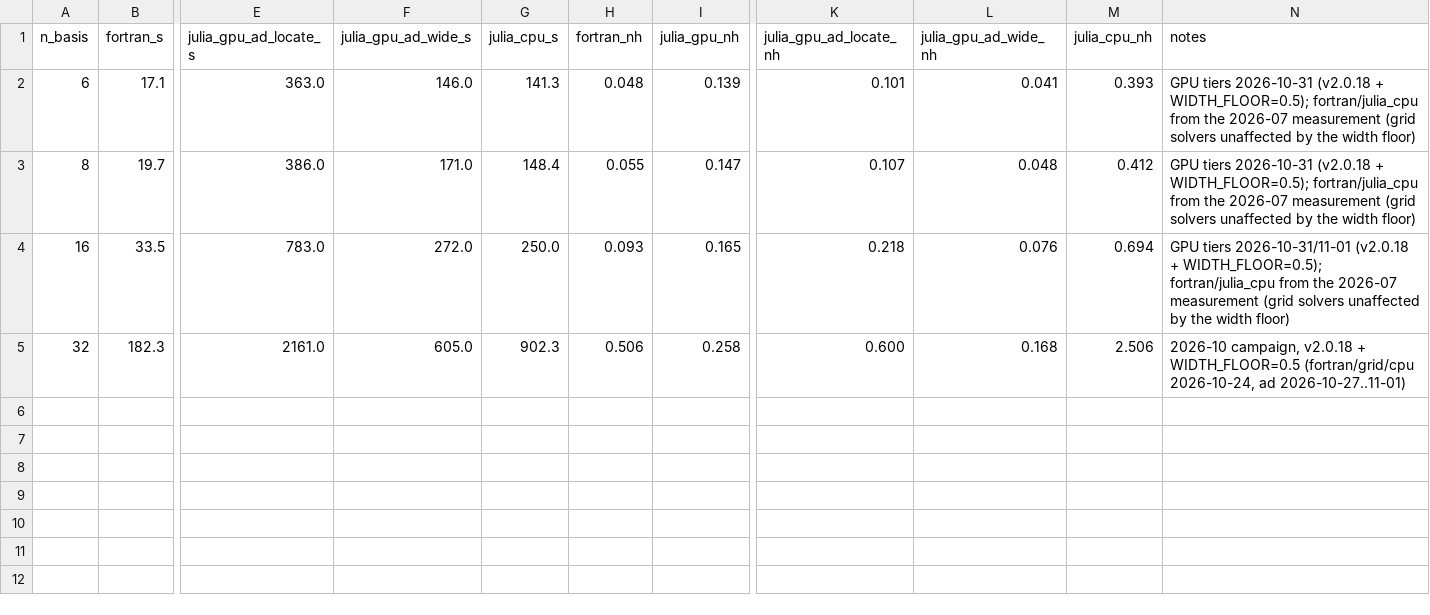
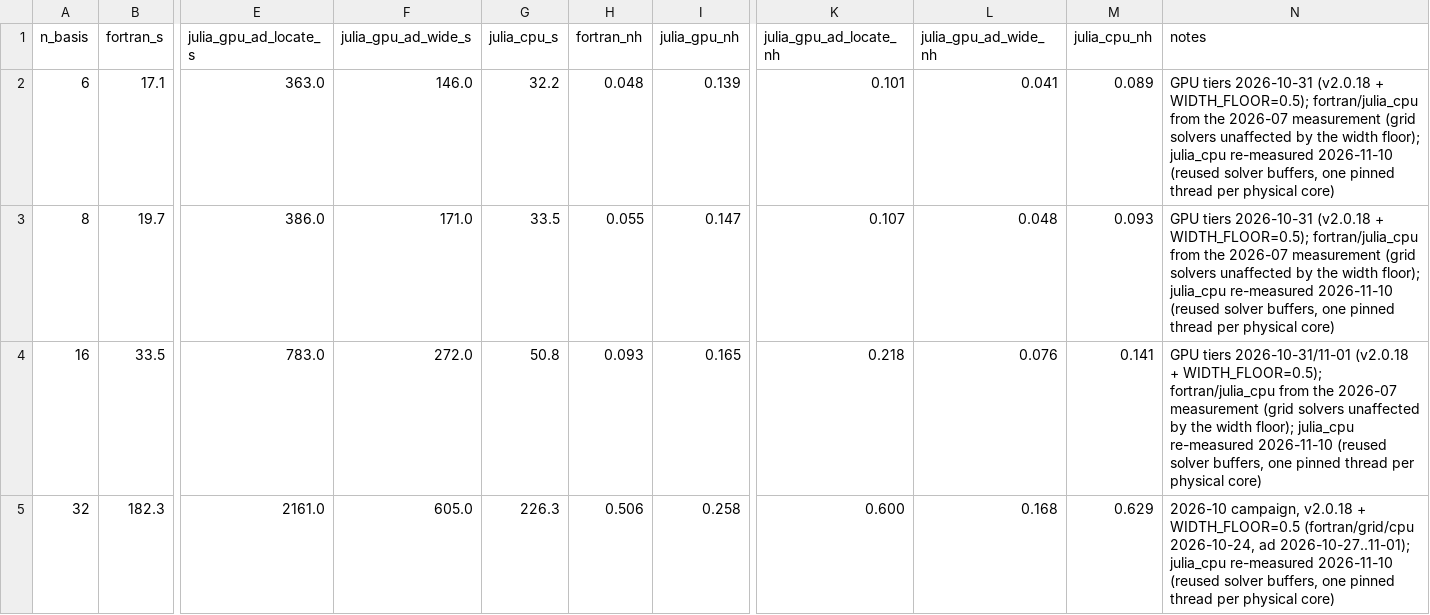
Before and after one commit to ProjectTorreyPines/TGLFEP.jl, a CSV file: docs/plots/scan20_timing.csv, drawn as a sheet; only a part is shown, gaps mark what is left out; the diff names each change by its address in the sheet, - before the commit and + after, or states it on an @@ line.

```diff
--- a/docs/plots/scan20_timing.csv
+++ b/docs/plots/scan20_timing.csv
-G2 (julia_cpu_s): 141.3
+G2 (julia_cpu_s): 32.2
-M2 (julia_cpu_nh): 0.393
+M2 (julia_cpu_nh): 0.089
-N2:N3 (notes): …the width floor)
+N2:N3 (notes): …the width floor); julia_cpu re-measured 2026-11-10 (reused solver buffers, one pinned thread per physical core)
-G3 (julia_cpu_s): 148.4
+G3 (julia_cpu_s): 33.5
-M3 (julia_cpu_nh): 0.412
+M3 (julia_cpu_nh): 0.093
-G4 (julia_cpu_s): 250.0
+G4 (julia_cpu_s): 50.8
-M4 (julia_cpu_nh): 0.694
+M4 (julia_cpu_nh): 0.141
-N4 (notes): …the width floor)
+N4 (notes): …the width floor); julia_cpu re-measured 2026-11-10 (reused solver buffers, one pinned thread per physical core)
-G5 (julia_cpu_s): 902.3
+G5 (julia_cpu_s): 226.3
-M5 (julia_cpu_nh): 2.506
+M5 (julia_cpu_nh): 0.629
-N5 (notes): …2026-10-24, ad 2026-10-27..11-01)
+N5 (notes): …2026-10-24, ad 2026-10-27..11-01); julia_cpu re-measured 2026-11-10 (reused solver buffers, one pinned thread per physical core)
```
Also changed, not shown: docs/plots/ucp_scan20_timing.csv, 10 other files.
